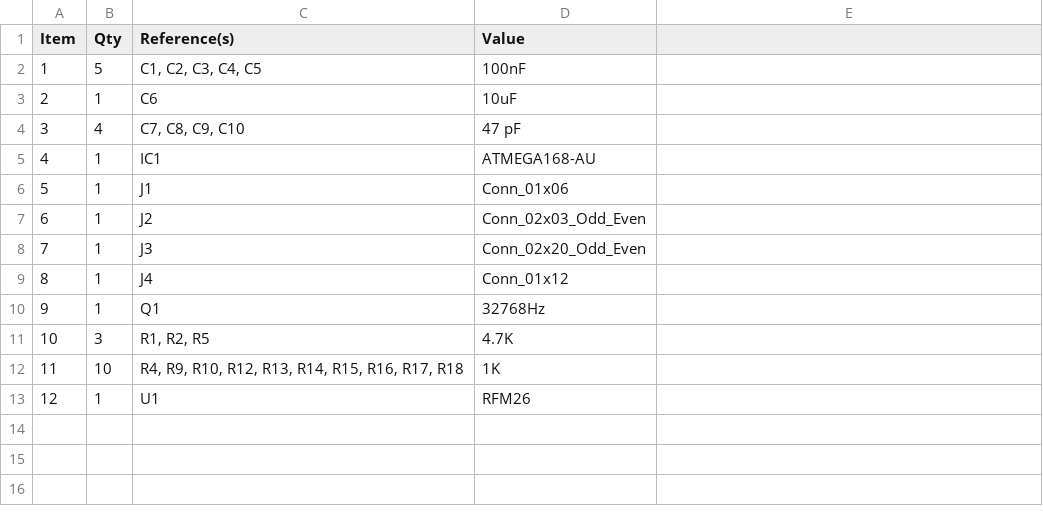
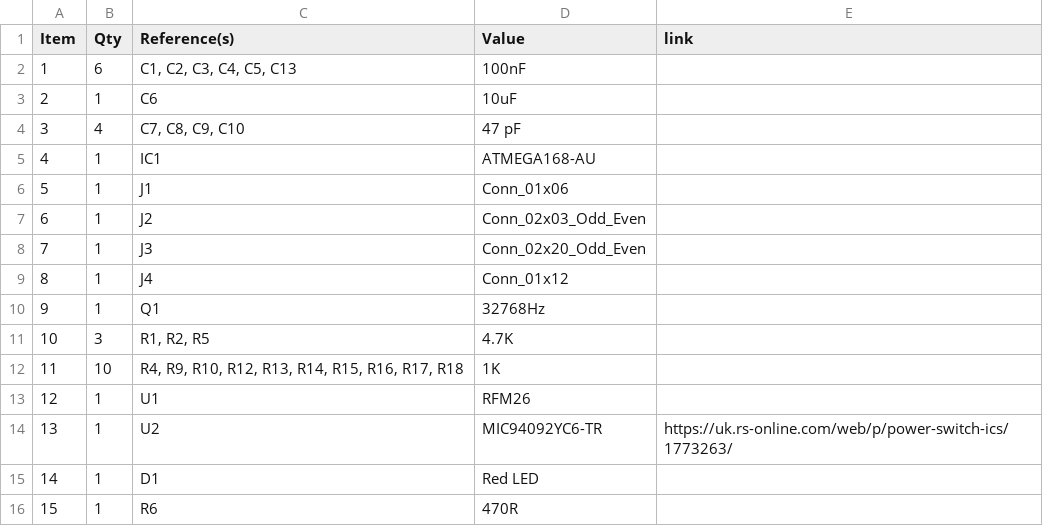
Before and after one commit to opentrv/OpenTRV-Arduino-V0p2, a CSV file: Arduino/hardware/RRAT-REV19/background/RRAT - BOM.CSV, drawn as a sheet; the diff names each change by its address in the sheet, - before the commit and + after, or states it on an @@ line.

Commit message:
rrat updates

```diff
--- a/Arduino/hardware/RRAT-REV19/background/RRAT - BOM.CSV
+++ b/Arduino/hardware/RRAT-REV19/background/RRAT - BOM.CSV
-E1: (empty)
+E1: link
-B2 (Qty): 5
+B2 (Qty): 6
-C2 (Reference(s)): C1, C2, C3, C4, C5
+C2 (Reference(s)): C1, C2, C3, C4, C5, C13
+row 14: 13 | 1 | U2 | MIC94092YC6-TR | https://uk.rs-online.com/web/p/power-switch-ics/1773263/
+row 15: 14 | 1 | D1 | Red LED
+row 16: 15 | 1 | R6 | 470R
```
Also changed, not shown: 2 other files.
